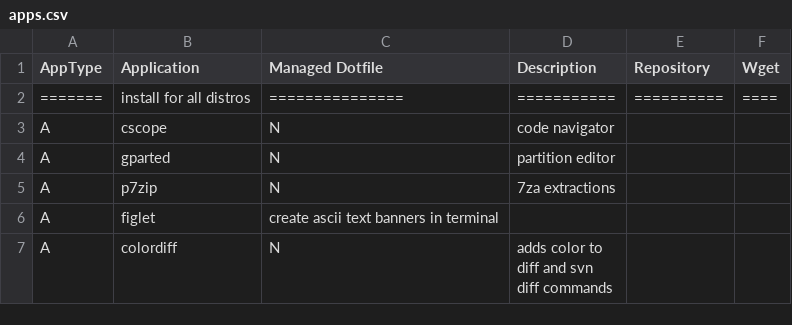
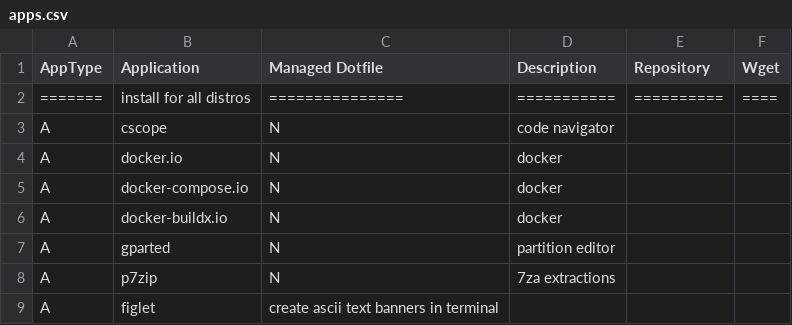
Before and after one commit to gutelfuldead/dotfiles, a CSV file: apps.csv, drawn as a sheet; only a part is shown; the shorter side is filled out with more unchanged rows; the diff names each change by its address in the sheet, - before the commit and + after, or states it on an @@ line.

Commit message:
add docker

```diff
--- a/apps.csv
+++ b/apps.csv
+row 4: A | docker.io | N | docker
+row 5: A | docker-compose.io | N | docker
+row 6: A | docker-buildx.io | N | docker
```
